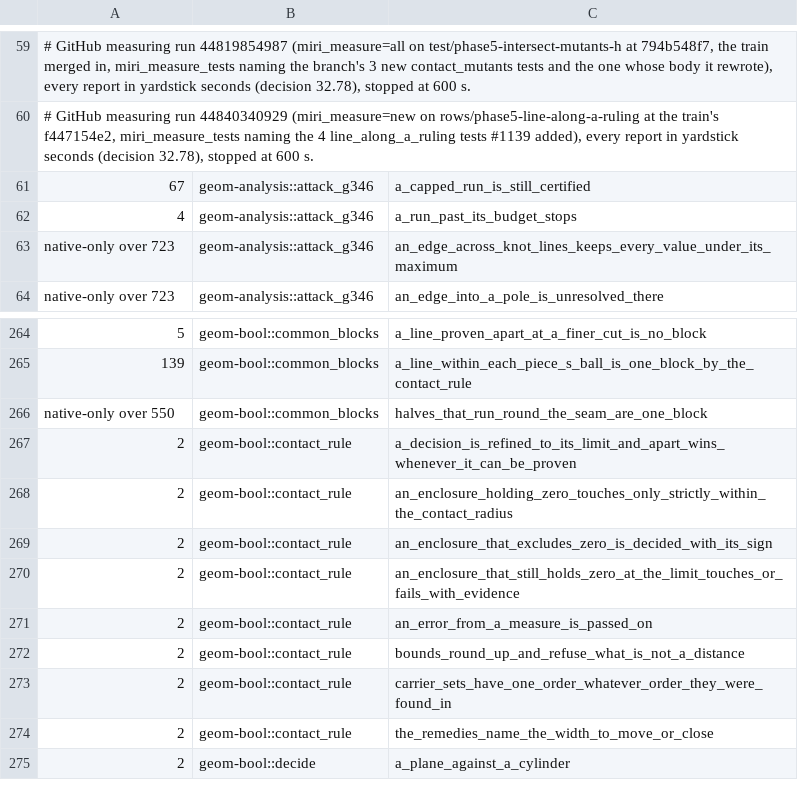
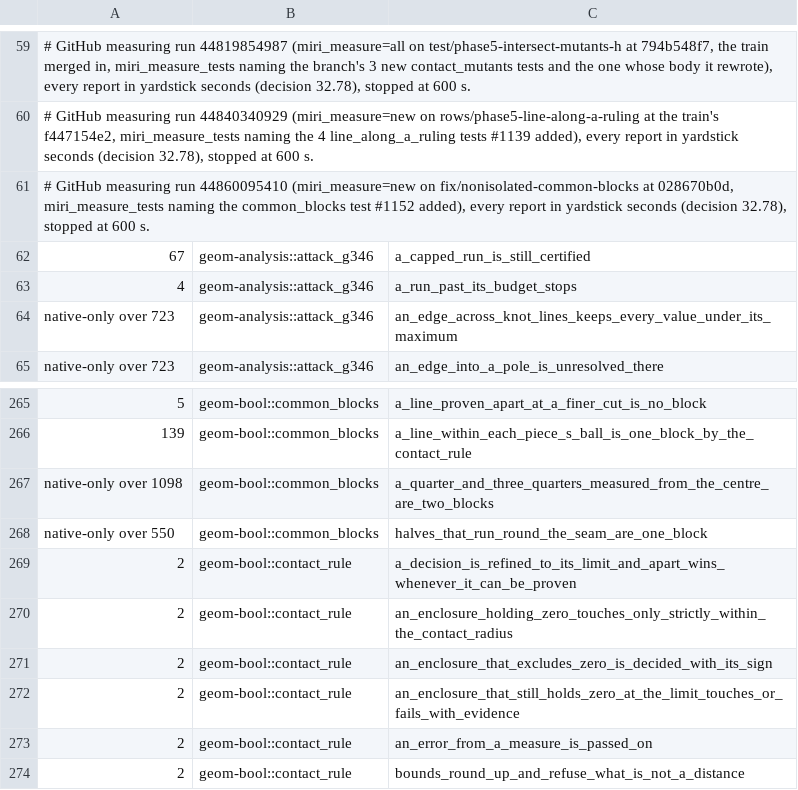
Before and after one commit to spareware-co-op/spareware, a TSV file: projects/engines/geometry/crates/geom-test/src/miri-times.tsv, drawn as a sheet; only a part is shown, gaps mark what is left out; the shorter side is filled out with more unchanged rows; the diff names each change by its address in the sheet, - before the commit and + after, or states it on an @@ line.

```diff
--- a/projects/engines/geometry/crates/geom-test/src/miri-times.tsv
+++ b/projects/engines/geometry/crates/geom-test/src/miri-times.tsv
+row 61: # GitHub measuring run 44860095410 (miri_measure=new on fix/nonisolated-common-blocks at 028670b0d, miri_measure_tests naming the common_blocks test #1152 added), every report in yardstick seconds (decision 32.78), stopped at 600 s.
+row 267: native-only over 1098 | geom-bool::common_blocks | a_quarter_and_three_quarters_measured_from_the_centre_are_two_blocks
```
